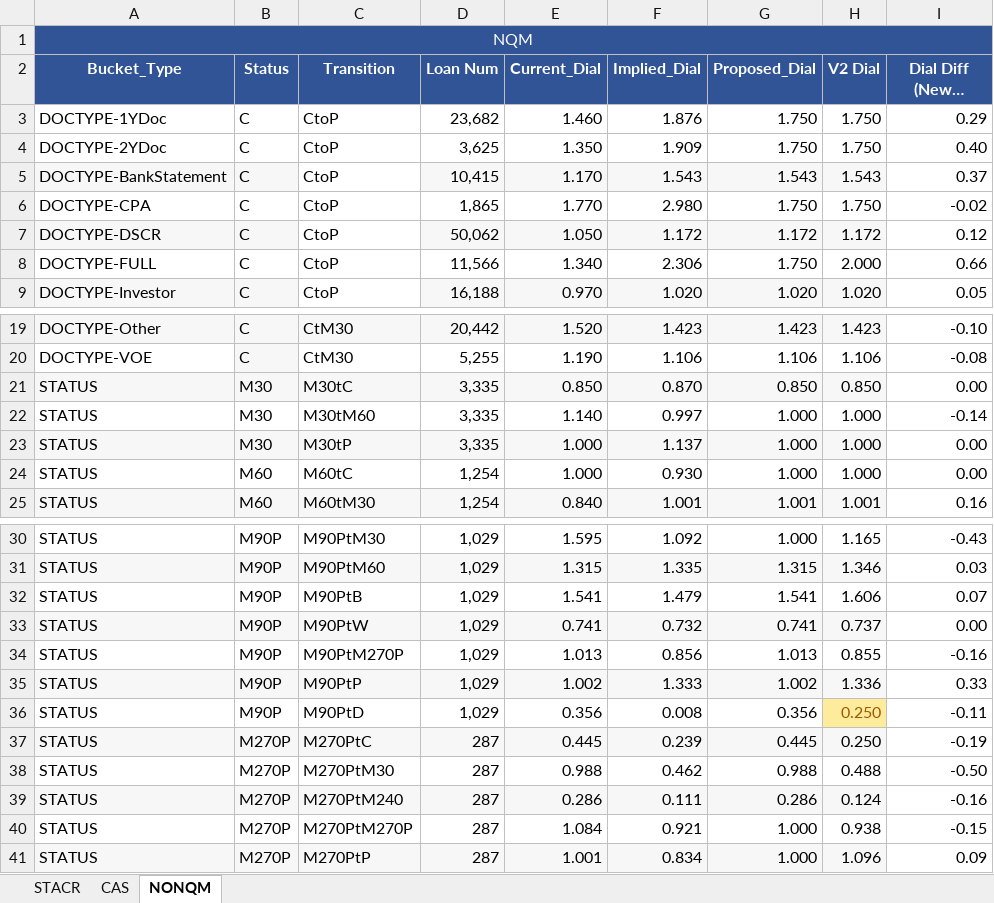
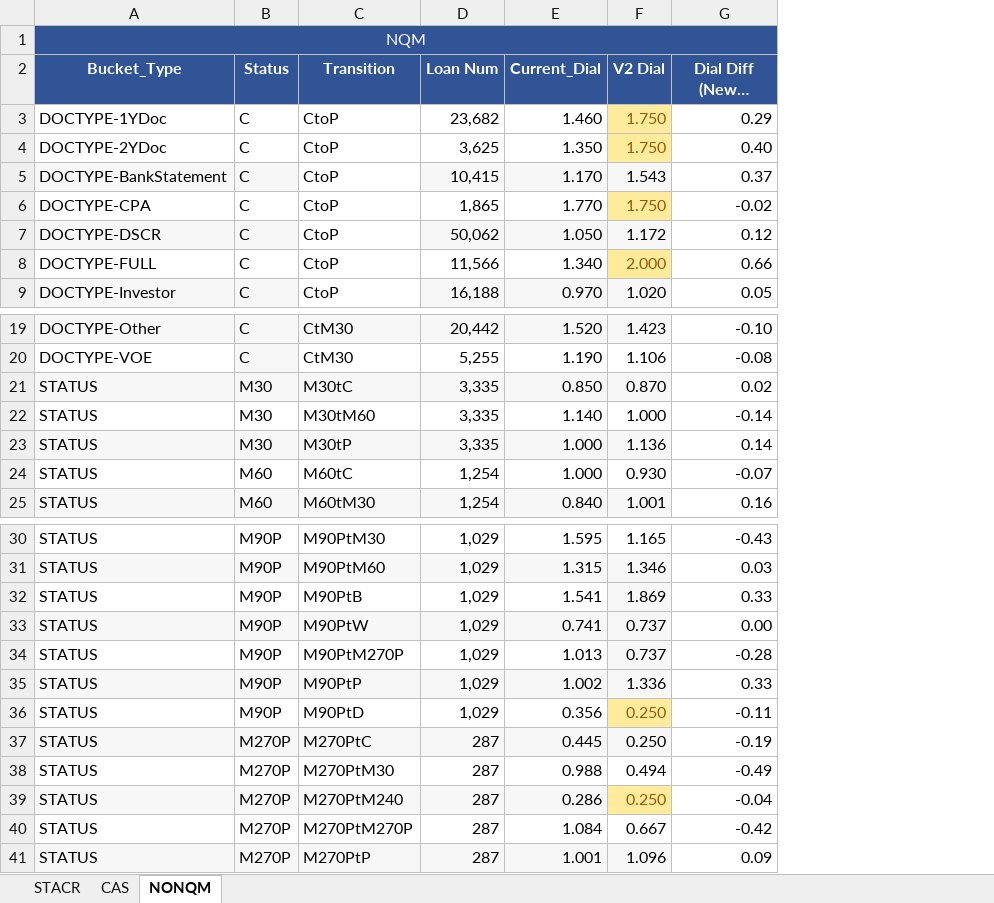
Before and after one commit to howie-zeng/howard-toolbox, an Excel workbook: dial/outputs/dial_ratio_by_deal_6M_edit - Copy.xlsx, sheet NONQM, drawn as a sheet; only a part is shown, gaps mark what is left out; long unchanged cells end in …; values as stored, in another font and other column widths than the file's, no borders; conditional formats not drawn; removed rows and columns are numbered as before the commit, all else as after; the diff names each change by its address in the sheet, - before the commit and + after, or states it on an @@ line.

```diff
--- a/dial/outputs/dial_ratio_by_deal_6M_edit - Copy.xlsx (sheet NONQM)
+++ b/dial/outputs/dial_ratio_by_deal_6M_edit - Copy.xlsx (sheet NONQM)
-column F (Implied_Dial), rows 3-9: 1.876 | 1.909 | 1.543 | 2.980 | 1.172 | 2.306 | 1.020; rows 19-25: 1.423 | 1.106 | 0.870 | 0.997 | 1.137 | 0.930 | 1.001; rows 30-41: 1.092 | 1.335 | 1.479 | 0.732 | 0.856 | 1.333 | 0.008 | 0.239 | 0.462 | 0.111 | 0.921 | 0.834
-column G (Proposed_Dial), rows 3-9: 1.750 | 1.750 | 1.543 | 1.750 | 1.172 | 1.750 | 1.020; rows 19-25: 1.423 | 1.106 | 0.850 | 1.000 | 1.000 | 1.000 | 1.001; rows 30-41: 1.000 | 1.315 | 1.541 | 0.741 | 1.013 | 1.002 | 0.356 | 0.445 | 0.988 | 0.286 | 1.000 | 1.000
@@ F3:F4 fill: none → #FFEB9C, text colour: black → #9C5700 @@
@@ F6 fill: none → #FFEB9C, text colour: black → #9C5700 @@
@@ F8 fill: none → #FFEB9C, text colour: black → #9C5700 @@
-F21 (V2 Dial): 0.850
+F21 (V2 Dial): 0.870
-G21 (Dial Diff (New - Current)): 0.00
+G21 (Dial Diff (New - Current)): 0.02
-F23 (V2 Dial): 1.000
+F23 (V2 Dial): 1.136
-G23 (Dial Diff (New - Current)): 0.00
+G23 (Dial Diff (New - Current)): 0.14
-F24 (V2 Dial): 1.000
+F24 (V2 Dial): 0.930
-G24 (Dial Diff (New - Current)): 0.00
+G24 (Dial Diff (New - Current)): -0.07
-F32 (V2 Dial): 1.606
+F32 (V2 Dial): 1.869
-F32 fill: none
+F32 fill: #F7F7F7
-G32 (Dial Diff (New - Current)): 0.07
+G32 (Dial Diff (New - Current)): 0.33
-F34 (V2 Dial): 0.855
+F34 (V2 Dial): 0.737
-F34 fill: none
+F34 fill: #F7F7F7
-G34 (Dial Diff (New - Current)): -0.16
+G34 (Dial Diff (New - Current)): -0.28
-F38 (V2 Dial): 0.488
+F38 (V2 Dial): 0.494
-G38 (Dial Diff (New - Current)): -0.50
+G38 (Dial Diff (New - Current)): -0.49
-F39 (V2 Dial): 0.124
+F39 (V2 Dial): 0.250
@@ F39 text colour: black → #9C5700, fill: #F7F7F7 → #FFEB9C @@
-G39 (Dial Diff (New - Current)): -0.16
+G39 (Dial Diff (New - Current)): -0.04
-F40 (V2 Dial): 0.938
+F40 (V2 Dial): 0.667
-G40 (Dial Diff (New - Current)): -0.15
+G40 (Dial Diff (New - Current)): -0.42
```
Also changed, not shown: sheet CAS, sheet STACR, formulas that keep their value, formatter/risk_diff.xlsx, formatter/risk_diff_formatted.xlsx, 39 other files.
